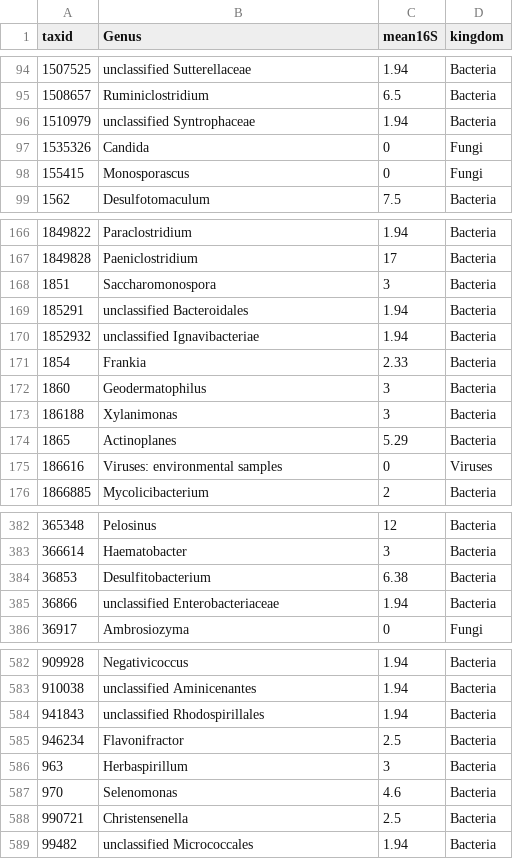
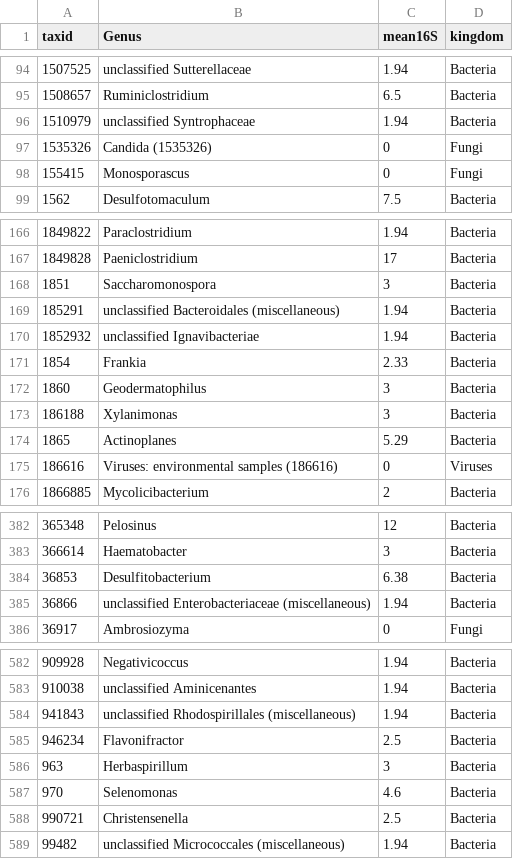
Before and after one commit to bhattlab/Benchmarking, a TSV file: qPCR/genus_copynumber_table.tsv, drawn as a sheet; only a part is shown, gaps mark what is left out; the diff covers the shown part only.

```diff
--- a/qPCR/genus_copynumber_table.tsv
+++ b/qPCR/genus_copynumber_table.tsv
@@ -96,3 +96,3 @@ taxid	Genus	mean16S	kingdom
 1510979	unclassified Syntrophaceae	1.94	Bacteria
-1535326	Candida 	0	Fungi
+1535326	Candida (1535326)	0	Fungi
 155415	Monosporascus	0	Fungi
@@ -168,3 +168,3 @@ taxid	Genus	mean16S	kingdom
 1851	Saccharomonospora	3	Bacteria
-185291	unclassified Bacteroidales 	1.94	Bacteria
+185291	unclassified Bacteroidales (miscellaneous)	1.94	Bacteria
 1852932	unclassified Ignavibacteriae	1.94	Bacteria
@@ -174,3 +174,3 @@ taxid	Genus	mean16S	kingdom
 1865	Actinoplanes	5.29	Bacteria
-186616	Viruses: environmental samples 	0	Viruses
+186616	Viruses: environmental samples (186616)	0	Viruses
 1866885	Mycolicibacterium	2	Bacteria
@@ -384,3 +384,3 @@ taxid	Genus	mean16S	kingdom
 36853	Desulfitobacterium	6.38	Bacteria
-36866	unclassified Enterobacteriaceae 	1.94	Bacteria
+36866	unclassified Enterobacteriaceae (miscellaneous)	1.94	Bacteria
 36917	Ambrosiozyma	0	Fungi
@@ -583,3 +583,3 @@ taxid	Genus	mean16S	kingdom
 910038	unclassified Aminicenantes	1.94	Bacteria
-941843	unclassified Rhodospirillales 	1.94	Bacteria
+941843	unclassified Rhodospirillales (miscellaneous)	1.94	Bacteria
 946234	Flavonifractor	2.5	Bacteria
@@ -588,2 +588,2 @@ taxid	Genus	mean16S	kingdom
 990721	Christensenella	2.5	Bacteria
-99482	unclassified Micrococcales 	1.94	Bacteria
+99482	unclassified Micrococcales (miscellaneous)	1.94	Bacteria
```
Also changed, not shown: 12 edited cells elsewhere in this file, 1 other file.
